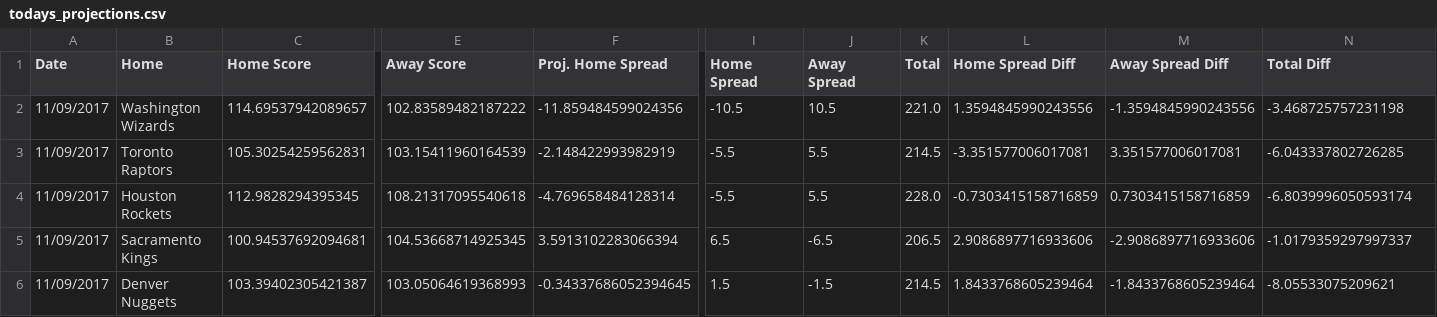
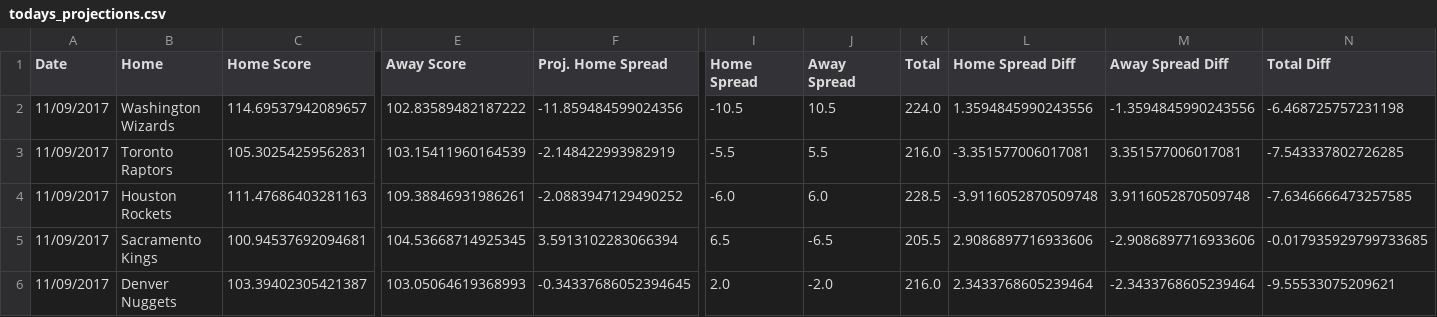
Before and after one commit to RyanOhara/SAM, a CSV file: todays_projections.csv, drawn as a sheet; only a part is shown, gaps mark what is left out; the diff covers the shown part only; the diff names each change by its address in the sheet, - before the commit and + after, or states it on an @@ line.

Commit message:
todays projections, team and player updates

```diff
--- a/todays_projections.csv
+++ b/todays_projections.csv
-K2 (Total): 221.0
+K2 (Total): 224.0
-N2 (Total Diff): -3.468725757231198
+N2 (Total Diff): -6.468725757231198
-K3 (Total): 214.5
+K3 (Total): 216.0
-N3 (Total Diff): -6.043337802726285
+N3 (Total Diff): -7.543337802726285
-C4 (Home Score): 112.9828294395345
+C4 (Home Score): 111.47686403281163
-E4 (Away Score): 108.21317095540618
+E4 (Away Score): 109.38846931986261
-F4 (Proj. Home Spread): -4.769658484128314
+F4 (Proj. Home Spread): -2.0883947129490252
-I4 (Home Spread): -5.5
+I4 (Home Spread): -6.0
-J4 (Away Spread): 5.5
+J4 (Away Spread): 6.0
-K4 (Total): 228.0
+K4 (Total): 228.5
-L4 (Home Spread Diff): -0.7303415158716859
+L4 (Home Spread Diff): -3.9116052870509748
-M4 (Away Spread Diff): 0.7303415158716859
+M4 (Away Spread Diff): 3.9116052870509748
-N4 (Total Diff): -6.8039996050593174
+N4 (Total Diff): -7.6346666473257585
-K5 (Total): 206.5
+K5 (Total): 205.5
-N5 (Total Diff): -1.0179359297997337
+N5 (Total Diff): -0.017935929799733685
-I6 (Home Spread): 1.5
+I6 (Home Spread): 2.0
-J6 (Away Spread): -1.5
+J6 (Away Spread): -2.0
-K6 (Total): 214.5
+K6 (Total): 216.0
-L6 (Home Spread Diff): 1.8433768605239464
+L6 (Home Spread Diff): 2.3433768605239464
-M6 (Away Spread Diff): -1.8433768605239464
+M6 (Away Spread Diff): -2.3433768605239464
-N6 (Total Diff): -8.05533075209621
+N6 (Total Diff): -9.55533075209621
```
Also changed, not shown: 2 edited cells elsewhere in this file, injury_updates.csv, player_updates.csv.
